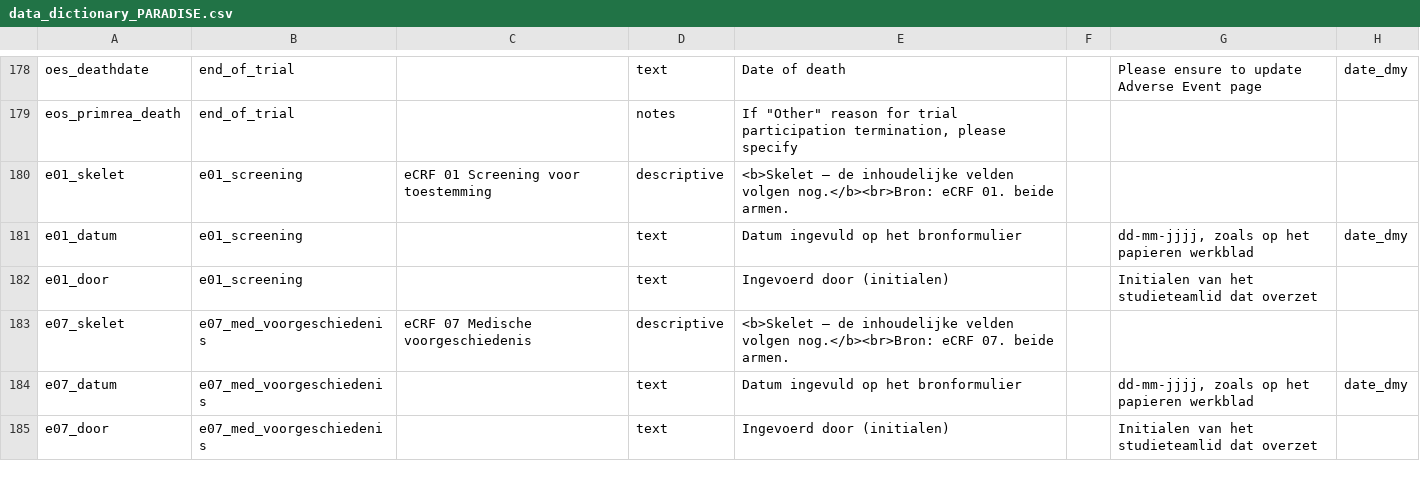
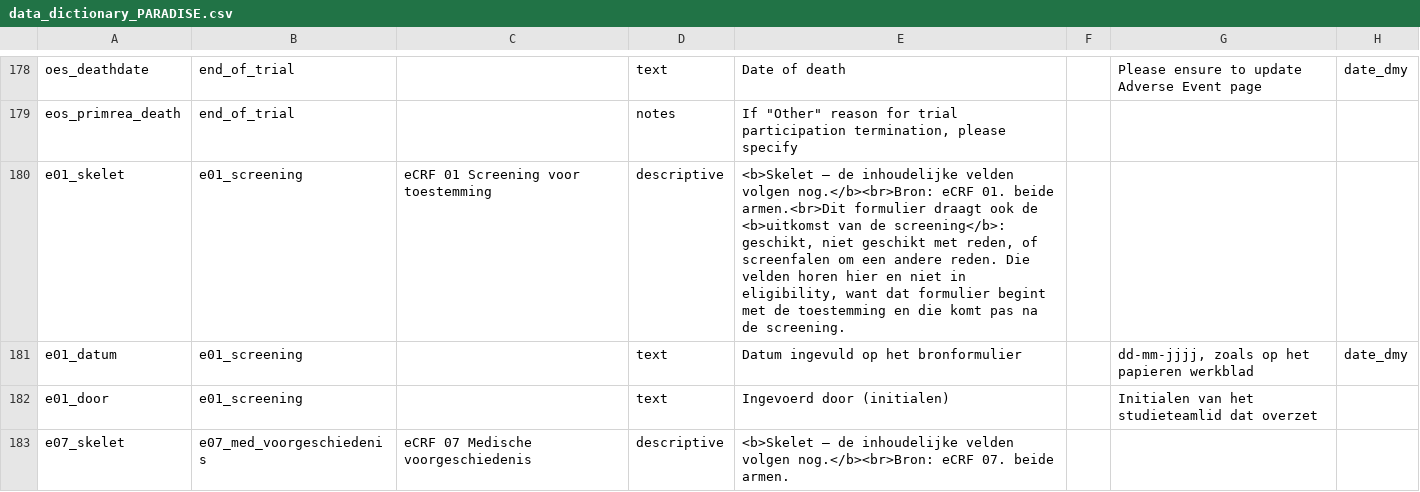
Before and after one commit to Dellfs/paradise-project, a CSV file: REDCap/data_dictionary_PARADISE.csv, drawn as a sheet; only a part is shown, gaps mark what is left out; the shorter side is filled out with more unchanged rows; the diff names each change by its address in the sheet, - before the commit and + after, or states it on an @@ line.

```diff
--- a/REDCap/data_dictionary_PARADISE.csv
+++ b/REDCap/data_dictionary_PARADISE.csv
-E180: …01. beide armen.
+E180: …01. beide armen.<br>Dit formulier draagt ook de <b>uitkomst van de screening</b>: geschikt, niet geschikt met reden, of screenfalen om een andere reden. Die velden horen hier en niet in eligibility, want dat formulier begint met de toestemming en die komt pas na de screening.
```
Also changed, not shown: REDCap/data_dictionary_PARADISE_puntkomma.csv, REDCap/data_dictionary_PARADISE_tab.csv, 3 other files.
